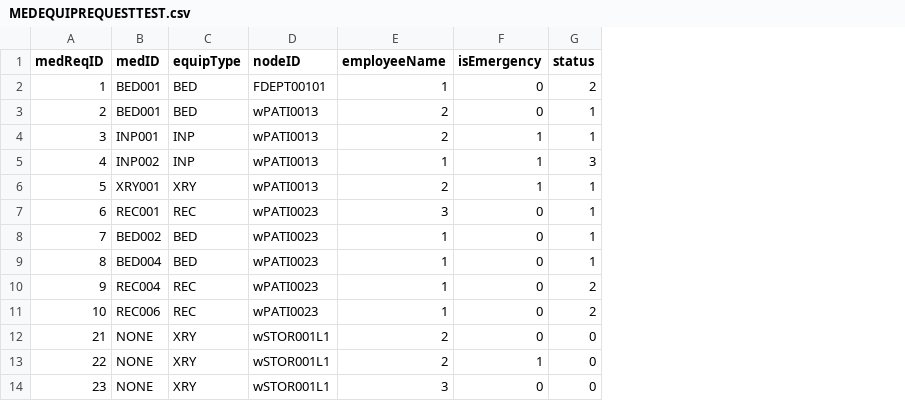
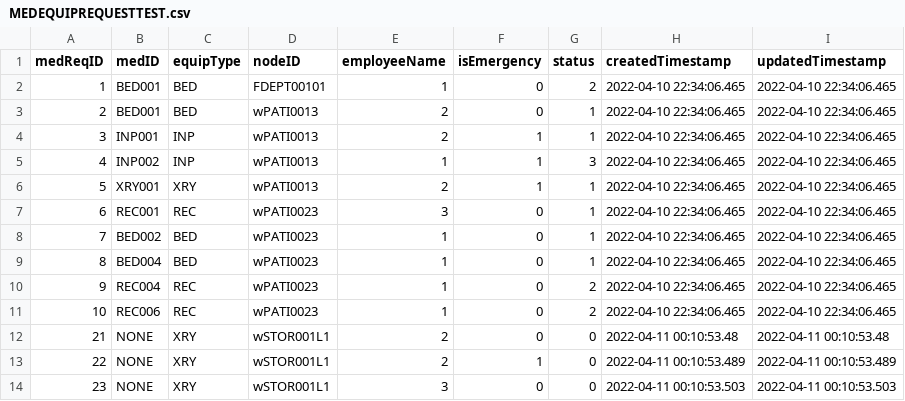
Before and after one commit to cscopetski/CS3733-D-Term-Team-W-Application, a CSV file: wApplication/MEDEQUIPREQUESTTEST.csv, drawn as a sheet; the diff names each change by its address in the sheet, - before the commit and + after, or states it on an @@ line.

Commit message:
Added two Timestamps to all requests
createdTimestamp - When the request is created
updatedTimestamp - The last status change to the request (including complete/cancelled)

```diff
--- a/wApplication/MEDEQUIPREQUESTTEST.csv
+++ b/wApplication/MEDEQUIPREQUESTTEST.csv
+column H (createdTimestamp), rows 2-14: 2022-04-10 22:34:06.465 | 2022-04-10 22:34:06.465 | 2022-04-10 22:34:06.465 | 2022-04-10 22:34:06.465 | 2022-04-10 22:34:06.465 | 2022-04-10 22:34:06.465 | 2022-04-10 22:34:06.465 | 2022-04-10 22:34:06.465 | 2022-04-10 22:34:06.465 | 2022-04-10 22:34:06.465 | 2022-04-11 00:10:53.48 | 2022-04-11 00:10:53.489 | 2022-04-11 00:10:53.503
+column I (updatedTimestamp), rows 2-14: 2022-04-10 22:34:06.465 | 2022-04-10 22:34:06.465 | 2022-04-10 22:34:06.465 | 2022-04-10 22:34:06.465 | 2022-04-10 22:34:06.465 | 2022-04-10 22:34:06.465 | 2022-04-10 22:34:06.465 | 2022-04-10 22:34:06.465 | 2022-04-10 22:34:06.465 | 2022-04-10 22:34:06.465 | 2022-04-11 00:10:53.48 | 2022-04-11 00:10:53.489 | 2022-04-11 00:10:53.503
```
Also changed, not shown: wApplication/Employees.csv, wApplication/LABTEST.csv, 15 other files.
